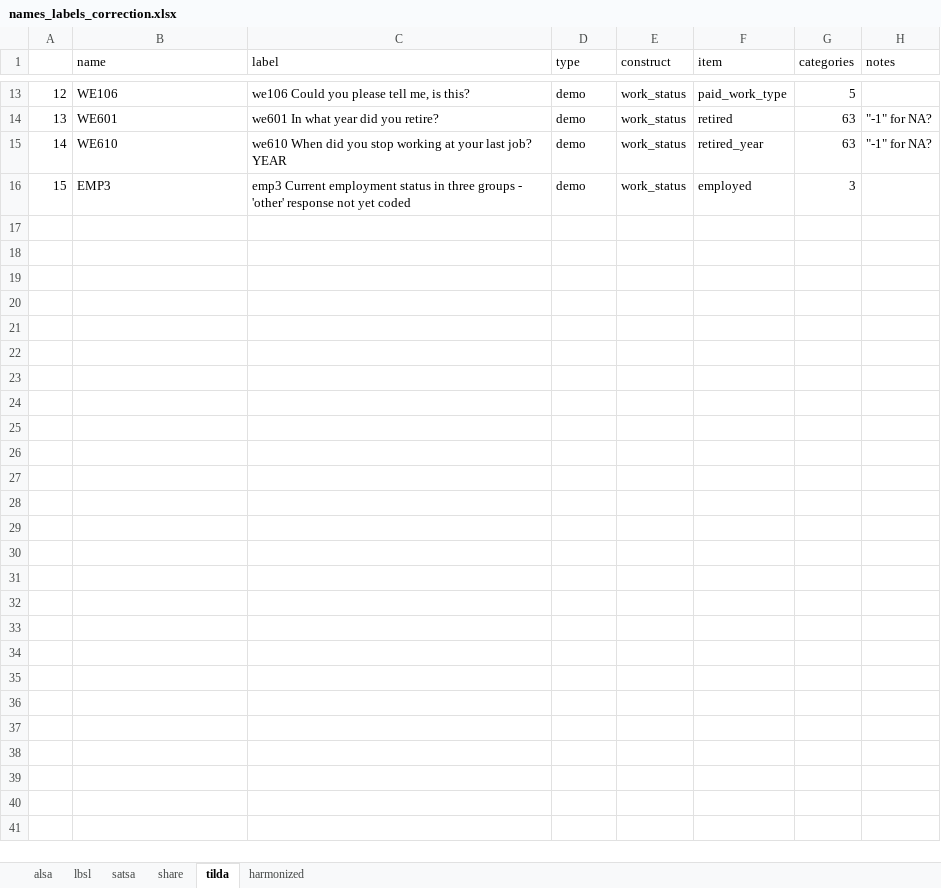
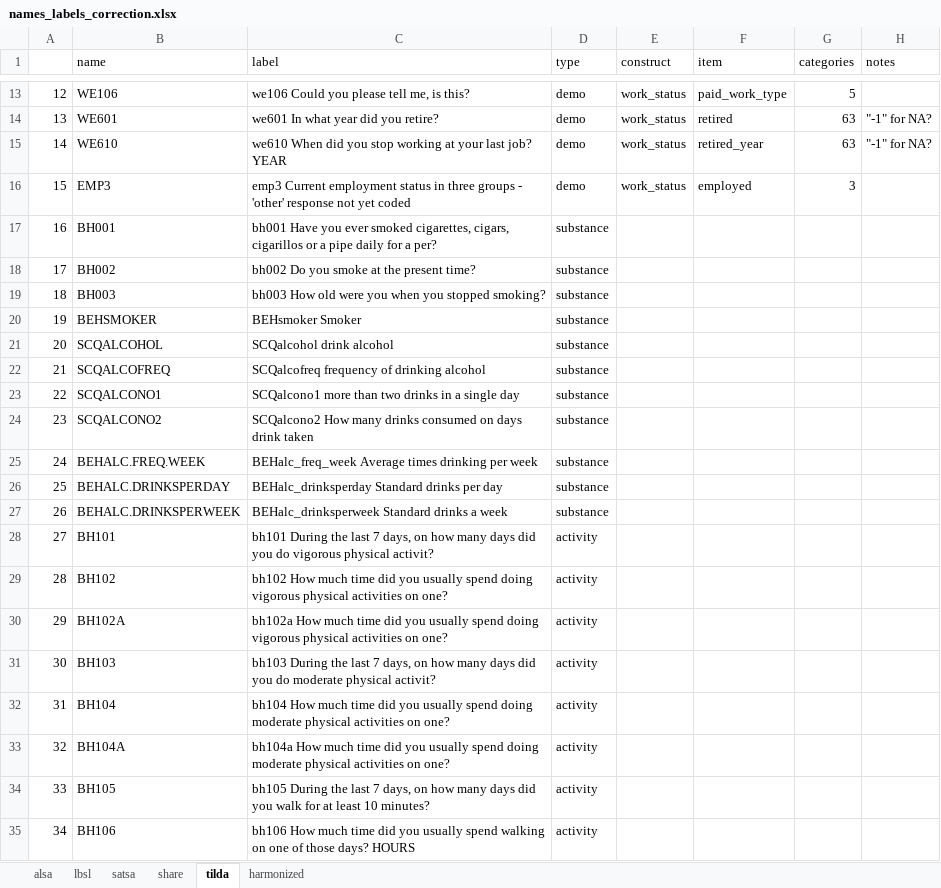
Before and after one commit to IALSA/ialsa-2016-groningen, an Excel workbook: data/shared/names_labels_correction.xlsx, sheet tilda, drawn as a sheet; only a part is shown, gaps mark what is left out; values as stored, in another font and other column widths than the file's, no borders; the diff covers the shown part only; the diff names each change by its address in the sheet, - before the commit and + after, or states it on an @@ line.

```diff
--- a/data/shared/names_labels_correction.xlsx (sheet tilda)
+++ b/data/shared/names_labels_correction.xlsx (sheet tilda)
@@ row 17 unhidden: 16 | BH001 | bh001 Have you ever smoked cigarettes, cigars, cigarillos or a pipe daily for a per? | substance @@
@@ row 18 unhidden: 17 | BH002 | bh002 Do you smoke at the present time? | substance @@
@@ row 19 unhidden: 18 | BH003 | bh003 How old were you when you stopped smoking? | substance @@
@@ row 20 unhidden: 19 | BEHSMOKER | BEHsmoker Smoker | substance @@
@@ row 21 unhidden: 20 | SCQALCOHOL | SCQalcohol drink alcohol | substance @@
@@ row 22 unhidden: 21 | SCQALCOFREQ | SCQalcofreq frequency of drinking alcohol | substance @@
@@ row 23 unhidden: 22 | SCQALCONO1 | SCQalcono1 more than two drinks in a single day | substance @@
@@ row 24 unhidden: 23 | SCQALCONO2 | SCQalcono2 How many drinks consumed on days drink taken | substance @@
@@ row 25 unhidden: 24 | BEHALC.FREQ.WEEK | BEHalc_freq_week Average times drinking per week | substance @@
@@ row 26 unhidden: 25 | BEHALC.DRINKSPERDAY | BEHalc_drinksperday Standard drinks per day | substance @@
@@ row 27 unhidden: 26 | BEHALC.DRINKSPERWEEK | BEHalc_drinksperweek Standard drinks a week | substance @@
@@ row 28 unhidden: 27 | BH101 | bh101 During the last 7 days, on how many days did you do vigorous physical activit? | activity @@
@@ row 29 unhidden: 28 | BH102 | bh102 How much time did you usually spend doing vigorous physical activities on one? | activity @@
@@ row 30 unhidden: 29 | BH102A | bh102a How much time did you usually spend doing vigorous physical activities on one? | activity @@
@@ row 31 unhidden: 30 | BH103 | bh103 During the last 7 days, on how many days did you do moderate physical activit? | activity @@
@@ row 32 unhidden: 31 | BH104 | bh104 How much time did you usually spend doing moderate physical activities on one? | activity @@
@@ row 33 unhidden: 32 | BH104A | bh104a How much time did you usually spend doing moderate physical activities on one? | activity @@
@@ row 34 unhidden: 33 | BH105 | bh105 During the last 7 days, on how many days did you walk for at least 10 minutes? | activity @@
@@ row 35 unhidden: 34 | BH106 | bh106 How much time did you usually spend walking on one of those days? HOURS | activity @@
```
Also changed, not shown: 16 hidden or unhidden rows and 1 edited cell elsewhere in this sheet, sheet satsa, sheet lbsl, sheet alsa, sheet share, 1 other file.
